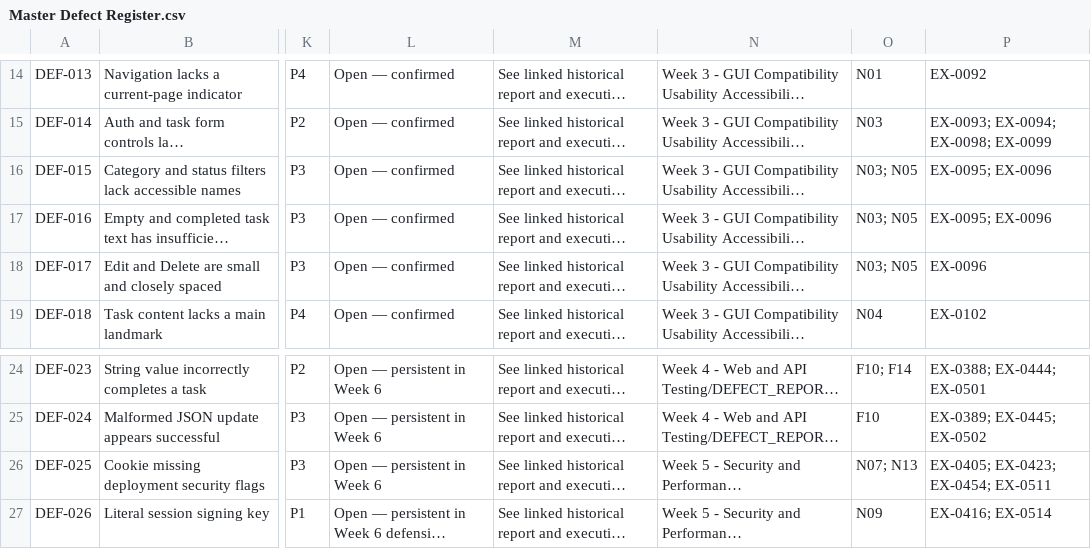
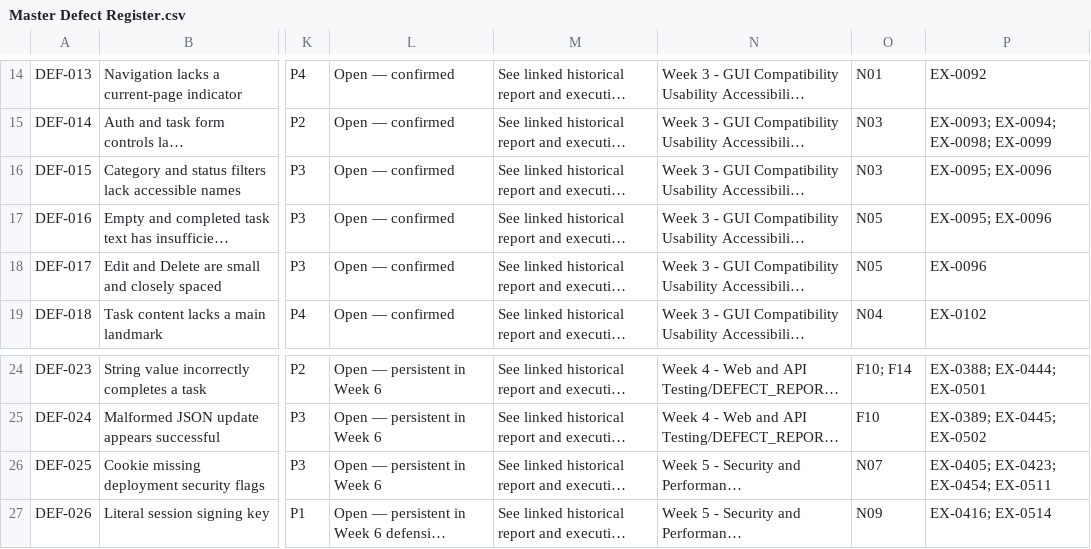
Before and after one commit to ammaraq1m/STQA-GroupProject-PyTodoPro, a CSV file: Week 7/Master Defect Register.csv, drawn as a sheet; only a part is shown, gaps mark what is left out; long unchanged cells end in …; the diff names each change by its address in the sheet, - before the commit and + after, or states it on an @@ line.

```diff
--- a/Week 7/Master Defect Register.csv
+++ b/Week 7/Master Defect Register.csv
-O16: N03; N05
+O16: N03
-O17:O18: N03; N05
+O17:O18: N05
-O26: N07; N13
+O26: N07
```
Also changed, not shown: Week 7/Execution History.csv, Week 7/Requirements Traceability Matrix.csv, 19 other files.
